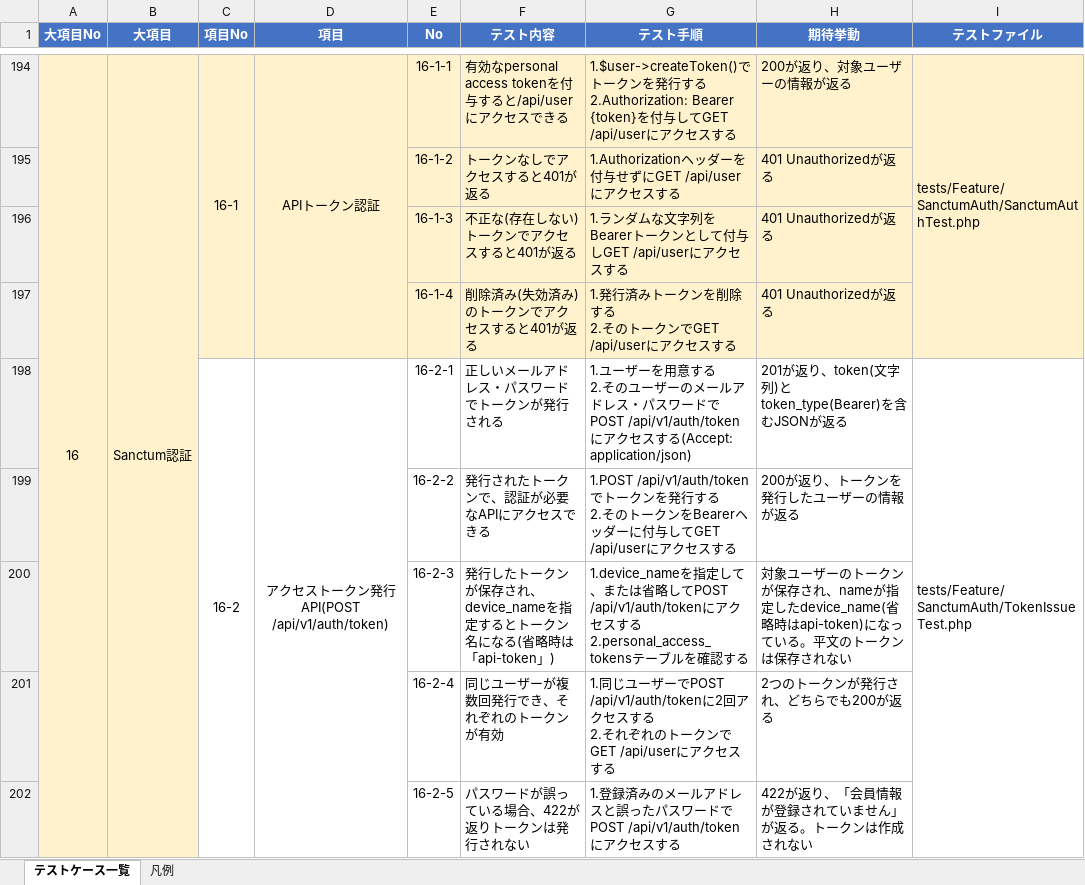
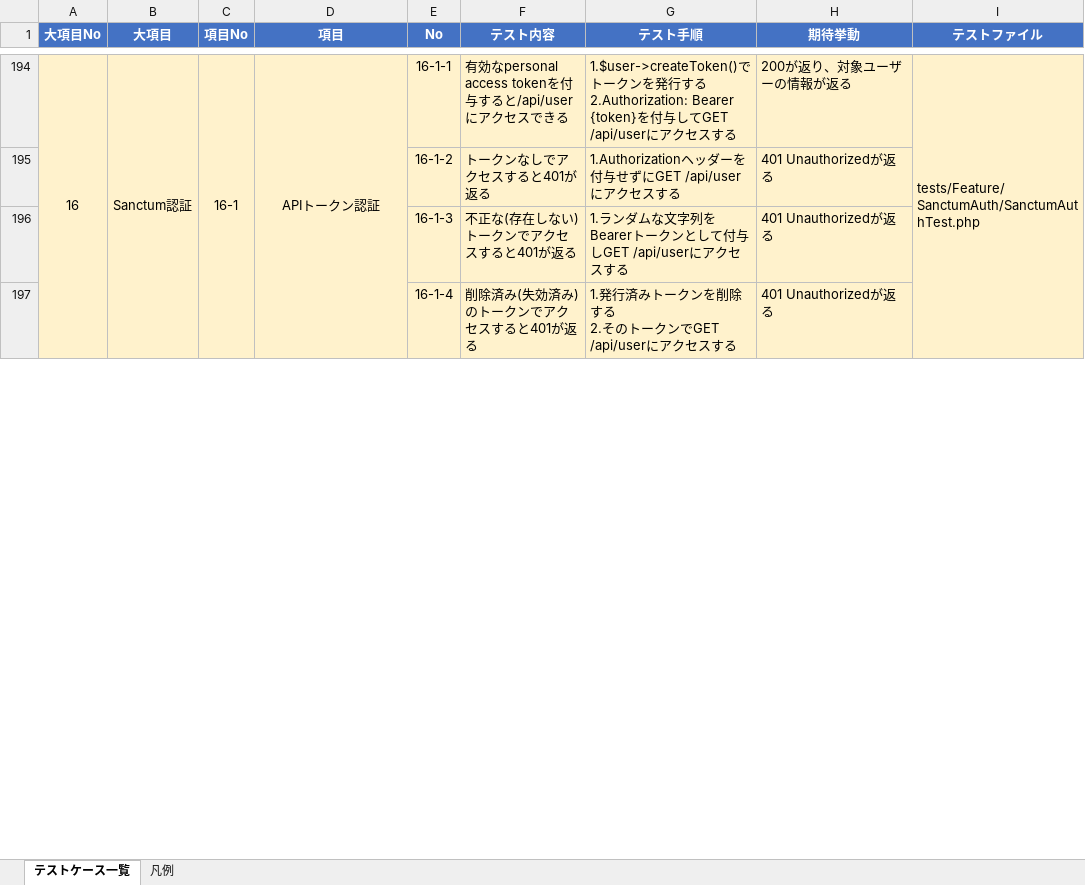
Before and after one commit to yuichiro-yamada/bookshelf, an Excel workbook: テストケース一覧.xlsx, sheet テストケース一覧, drawn as a sheet; only a part is shown, gaps mark what is left out; values as stored, in another font and other column widths than the file's, no borders; ↵ is a line break in a cell; the diff covers the shown part only; the diff names each change by its address in the sheet, - before the commit and + after, or states it on an @@ line.

```diff
--- a/テストケース一覧.xlsx (sheet テストケース一覧)
+++ b/テストケース一覧.xlsx (sheet テストケース一覧)
-row 198:  |  | 16-2 | アクセストークン発行API(POST /api/v1/auth/token) | 16-2-1 | 正しいメールアドレス・パスワードでトークンが発行される | 1.ユーザーを用意する ↵ 2.そのユーザーのメールアドレス・パスワードでPOST /api/v1/auth/tokenにアクセスする(Accept: application/json) | 201が返り、token(文字列)とtoken_type(Bearer)を含むJSONが返る | tests/Feature/SanctumAuth/TokenIssueTest.php
-row 199:  |  |  |  | 16-2-2 | 発行されたトークンで、認証が必要なAPIにアクセスできる | 1.POST /api/v1/auth/tokenでトークンを発行する ↵ 2.そのトークンをBearerヘッダーに付与してGET /api/userにアクセスする | 200が返り、トークンを発行したユーザーの情報が返る
-row 200:  |  |  |  | 16-2-3 | 発行したトークンが保存され、device_nameを指定するとトークン名になる(省略時は「api-token」) | 1.device_nameを指定して、または省略してPOST /api/v1/auth/tokenにアクセスする ↵ 2.personal_access_tokensテーブルを確認する | 対象ユーザーのトークンが保存され、nameが指定したdevice_name(省略時はapi-token)になっている。平文のトークンは保存されない
-row 201:  |  |  |  | 16-2-4 | 同じユーザーが複数回発行でき、それぞれのトークンが有効 | 1.同じユーザーでPOST /api/v1/auth/tokenに2回アクセスする ↵ 2.それぞれのトークンでGET /api/userにアクセスする | 2つのトークンが発行され、どちらでも200が返る
-row 202:  |  |  |  | 16-2-5 | パスワードが誤っている場合、422が返りトークンは発行されない | 1.登録済みのメールアドレスと誤ったパスワードでPOST /api/v1/auth/tokenにアクセスする | 422が返り、「会員情報が登録されていません」が返る。トークンは作成されない
```
Also changed, not shown: 5 removed rows elsewhere in this sheet, sheet 凡例, 5 other files.
